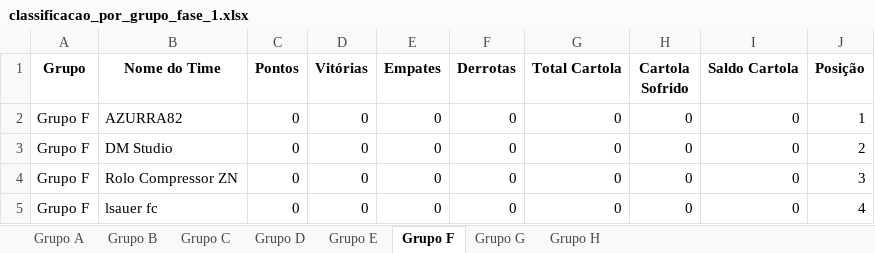
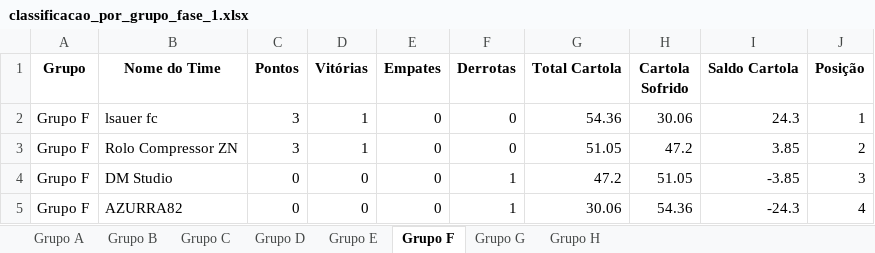
Before and after one commit to FernandoBC23/cartola_2026, an Excel workbook: libertadores/datasets_liberta/classificacao_por_grupo_fase_1.xlsx, sheet Grupo F, drawn as a sheet; values as stored, in another font and other column widths than the file's, no borders; removed rows and columns are numbered as before the commit, all else as after; the diff names each change by its address in the sheet, - before the commit and + after, or states it on an @@ line.

```diff
--- a/libertadores/datasets_liberta/classificacao_por_grupo_fase_1.xlsx (sheet Grupo F)
+++ b/libertadores/datasets_liberta/classificacao_por_grupo_fase_1.xlsx (sheet Grupo F)
-row 2: Grupo F | AZURRA82 | 0 | 0 | 0 | 0 | 0 | 0 | 0 | 1
+row 2: Grupo F | lsauer fc | 3 | 1 | 0 | 0 | 54.36 | 30.06 | 24.3 | 1
+row 3: Grupo F | Rolo Compressor ZN | 3 | 1 | 0 | 0 | 51.05 | 47.2 | 3.85 | 2
-F4 (Derrotas): 0
+F4 (Derrotas): 1
-G4 (Total Cartola): 0
+G4 (Total Cartola): 47.2
-H4 (Cartola Sofrido): 0
+H4 (Cartola Sofrido): 51.05
-I4 (Saldo Cartola): 0
+I4 (Saldo Cartola): -3.85
-J4 (Posição): 2
+J4 (Posição): 3
-row 4: Grupo F | Rolo Compressor ZN | 0 | 0 | 0 | 0 | 0 | 0 | 0 | 3
-B5 (Nome do Time): lsauer fc
+B5 (Nome do Time): AZURRA82
-F5 (Derrotas): 0
+F5 (Derrotas): 1
-G5 (Total Cartola): 0
+G5 (Total Cartola): 30.06
-H5 (Cartola Sofrido): 0
+H5 (Cartola Sofrido): 54.36
-I5 (Saldo Cartola): 0
+I5 (Saldo Cartola): -24.3
```
Also changed, not shown: sheet Grupo G, sheet Grupo E, sheet Grupo A, sheet Grupo D, sheet Grupo C, sheet Grupo B, 1 more sheet, libertadores/datasets_liberta/confrontos_fase_1_libertadores.xlsx, libertadores/datasets_liberta/resultados_fase_1.xlsx, 17 other files.
